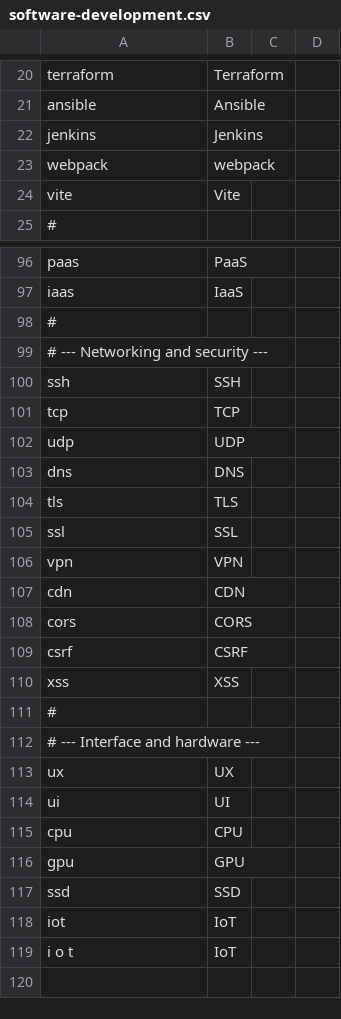
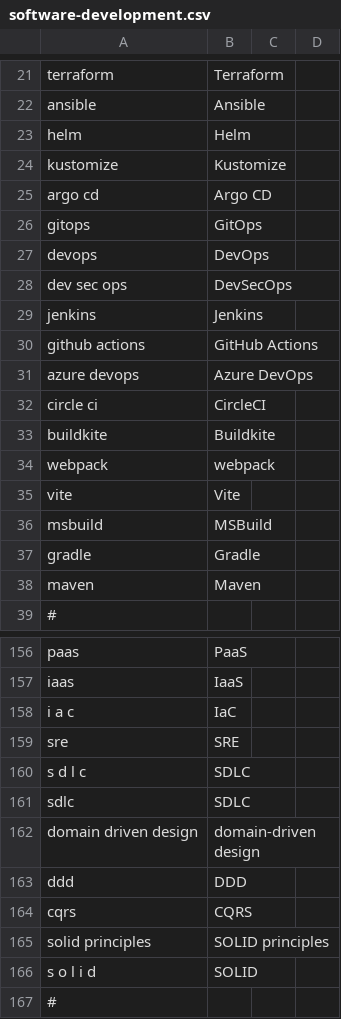
Before and after one commit to ChrisMcKee1/scribe, a CSV file: src/Scribe.Core/PostProcessing/Libraries/software-development.csv, drawn as a sheet; only a part is shown, gaps mark what is left out; the shorter side is filled out with more unchanged rows; the diff covers the shown part only; the diff names each change by its address in the sheet, - before the commit and + after, or states it on an @@ line.

```diff
--- a/src/Scribe.Core/PostProcessing/Libraries/software-development.csv
+++ b/src/Scribe.Core/PostProcessing/Libraries/software-development.csv
+row 23: helm | Helm
+row 24: kustomize | Kustomize
+row 25: argo cd | Argo CD
+row 26: gitops | GitOps
+row 27: devops | DevOps
+row 28: dev sec ops | DevSecOps
+row 30: github actions | GitHub Actions
+row 31: azure devops | Azure DevOps
+row 32: circle ci | CircleCI
+row 33: buildkite | Buildkite
+row 36: msbuild | MSBuild
+row 37: gradle | Gradle
+row 38: maven | Maven
+row 158: i a c | IaC
+row 159: sre | SRE
+row 160: s d l c | SDLC
+row 161: sdlc | SDLC
+row 162: domain driven design | domain-driven design
+row 163: ddd | DDD
+row 164: cqrs | CQRS
+row 165: solid principles | SOLID principles
+row 166: s o l i d | SOLID
```
Also changed, not shown: 61 added rows elsewhere in this file, src/Scribe.Core/PostProcessing/Libraries/microsoft-azure.csv, 6 other files.
